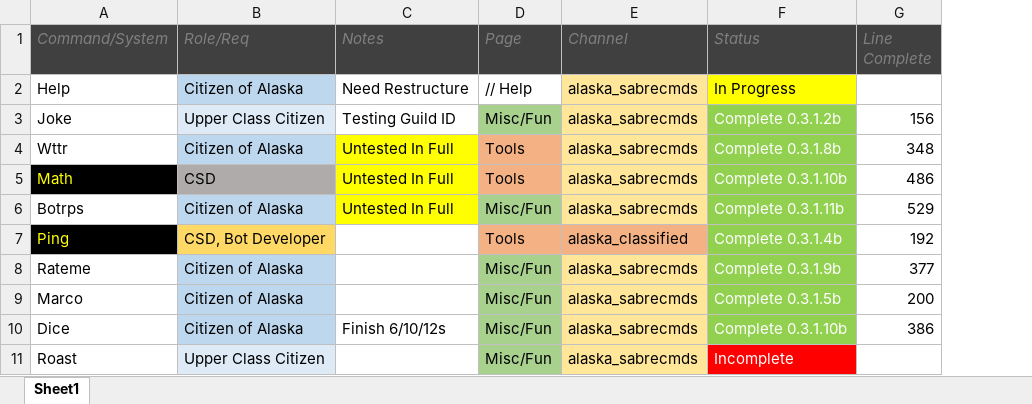
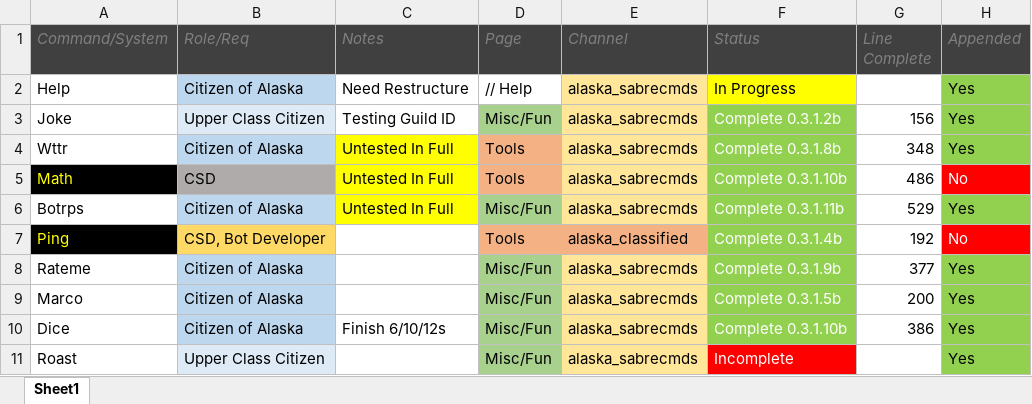
Before and after one commit to shir0tetsuo/sabre, an Excel workbook: Alaska_Review.xlsx, sheet Sheet1, drawn as a sheet; only a part is shown; values as stored, in another font and other column widths than the file's, no borders; the diff names each change by its address in the sheet, - before the commit and + after, or states it on an @@ line.

Commit message:
Updated review sheet 0.3.1.16b

```diff
--- a/Alaska_Review.xlsx (sheet Sheet1)
+++ b/Alaska_Review.xlsx (sheet Sheet1)
+column H (Appended), rows 2-11: Yes | Yes | Yes | No | Yes | No | Yes | Yes | Yes | Yes
```
